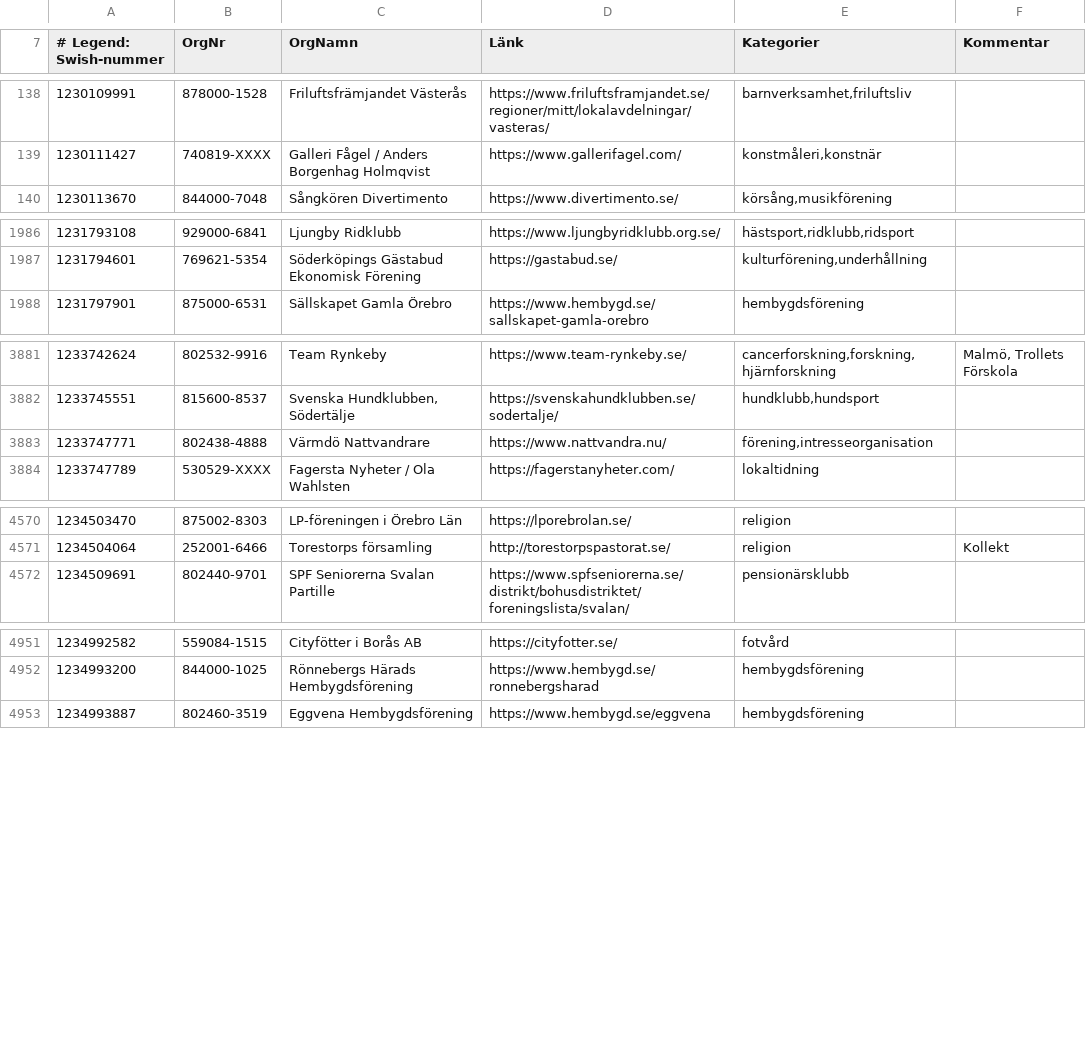
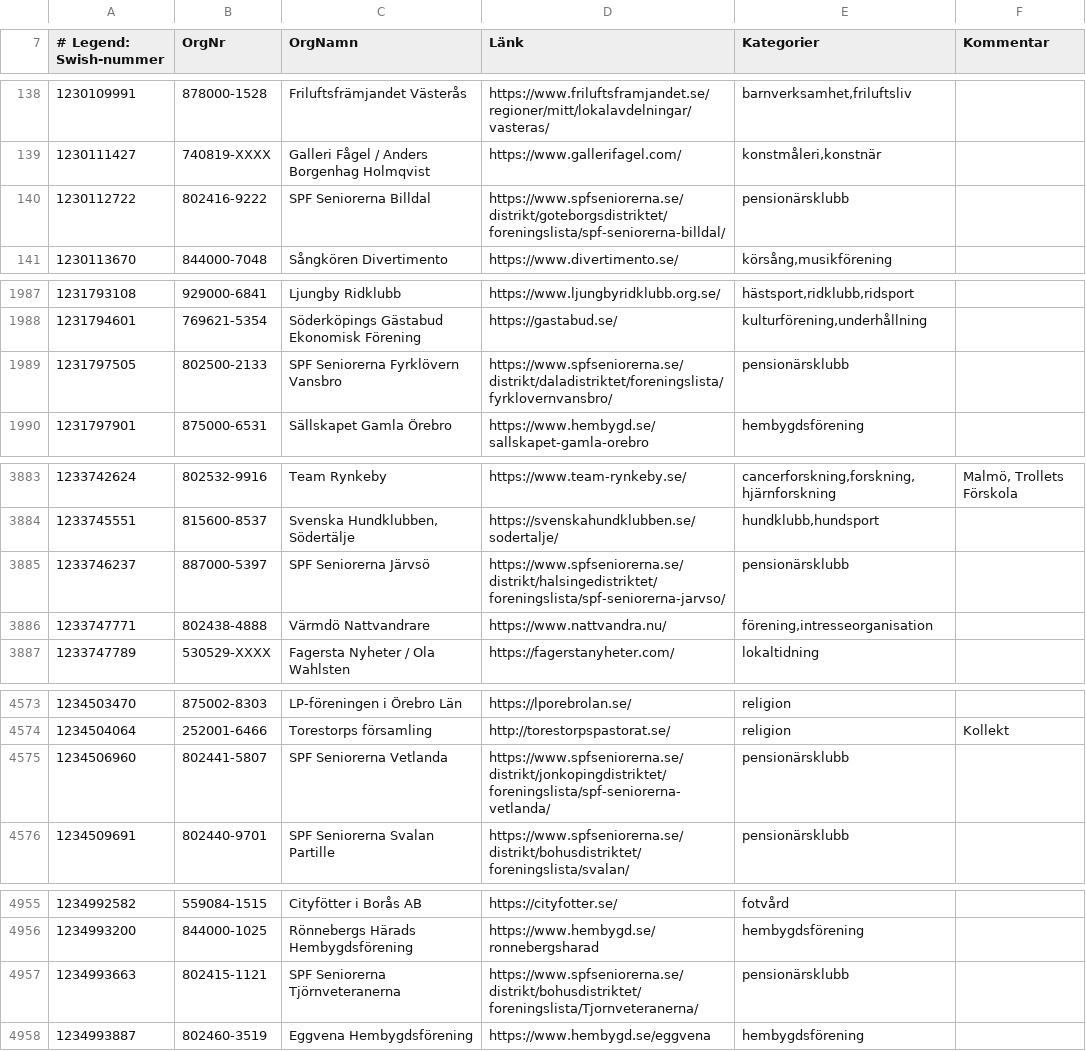
Before and after one commit to cisene/swish-123, a CSV file: text/swish-123-datasource.csv, drawn as a sheet; only a part is shown, gaps mark what is left out; the diff covers the shown part only; the diff names each change by its address in the sheet, - before the commit and + after, or states it on an @@ line.

```diff
--- a/text/swish-123-datasource.csv
+++ b/text/swish-123-datasource.csv
+row 140: 1230112722 | 802416-9222 | SPF Seniorerna Billdal | https://www.spfseniorerna.se/distrikt/goteborgsdistriktet/foreningslista/spf-seniorerna-billdal/ | pensionärsklubb
+row 1989: 1231797505 | 802500-2133 | SPF Seniorerna Fyrklövern Vansbro | https://www.spfseniorerna.se/distrikt/daladistriktet/foreningslista/fyrklovernvansbro/ | pensionärsklubb
+row 3885: 1233746237 | 887000-5397 | SPF Seniorerna Järvsö | https://www.spfseniorerna.se/distrikt/halsingedistriktet/foreningslista/spf-seniorerna-jarvso/ | pensionärsklubb
+row 4575: 1234506960 | 802441-5807 | SPF Seniorerna Vetlanda | https://www.spfseniorerna.se/distrikt/jonkopingdistriktet/foreningslista/spf-seniorerna-vetlanda/ | pensionärsklubb
+row 4957: 1234993663 | 802415-1121 | SPF Seniorerna Tjörnveteranerna | https://www.spfseniorerna.se/distrikt/bohusdistriktet/foreningslista/Tjornveteranerna/ | pensionärsklubb
```
Also changed, not shown: 1 edited cell elsewhere in this file, text/swish-123-datasource.tsv, 5 other files.
